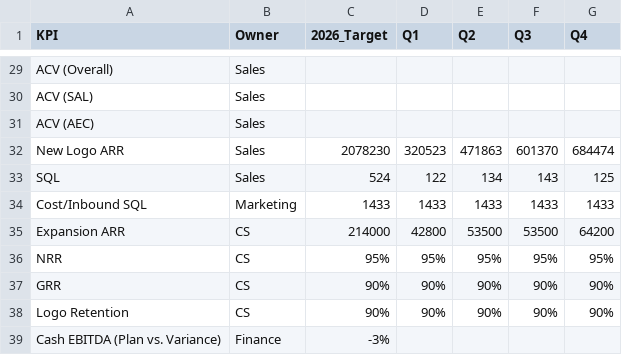
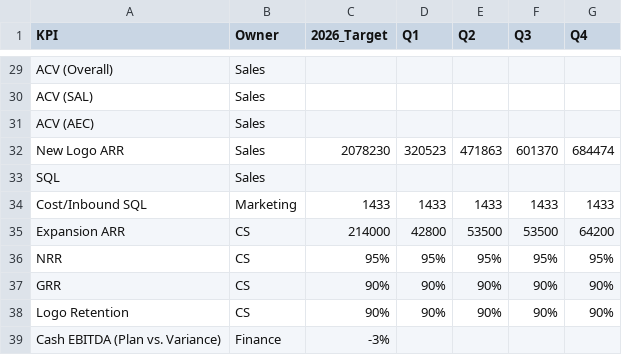
Before and after one commit to baker-del/cr-pulse-dashboard, a CSV file: assets/annual_targets_2026.csv, drawn as a sheet; only a part is shown, gaps mark what is left out.

```diff
--- a/assets/annual_targets_2026.csv
+++ b/assets/annual_targets_2026.csv
@@ -32,3 +32,3 @@ ACV (AEC),Sales,,,,,
 New Logo ARR,Sales,2078230,320523,471863,601370,684474
-SQL,Sales,524,122,134,143,125
+SQL,Sales,,,,,
 Cost/Inbound SQL,Marketing,1433,1433,1433,1433,1433
```
Also changed, not shown: 2 other files.
